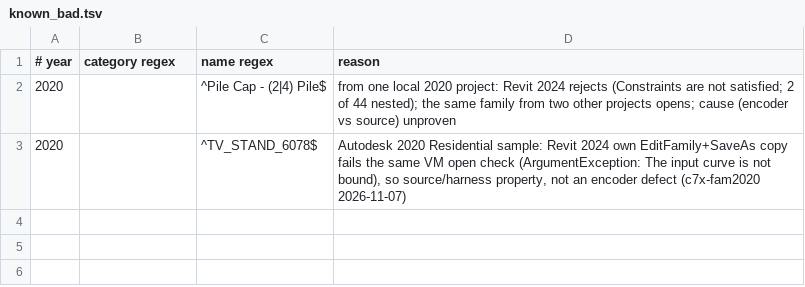
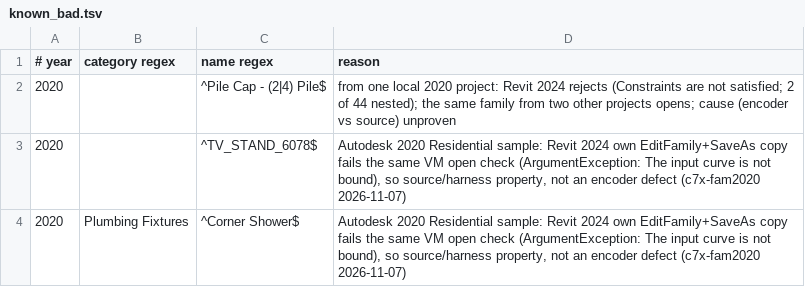
Before and after one commit to baleti/rvt-extract, a TSV file: rvtx/known_bad.tsv, drawn as a sheet; the diff names each change by its address in the sheet, - before the commit and + after, or states it on an @@ line.

```diff
--- a/rvtx/known_bad.tsv
+++ b/rvtx/known_bad.tsv
+row 4: 2020 | Plumbing Fixtures | ^Corner Shower$ | Autodesk 2020 Residential sample: Revit 2024 own EditFamily+SaveAs copy fails the same VM open check (ArgumentException: The input curve is not bound), so source/harness property, not an encoder defect (c7x-fam2020 2026-11-07)
```
Also changed, not shown: 1 other file.
